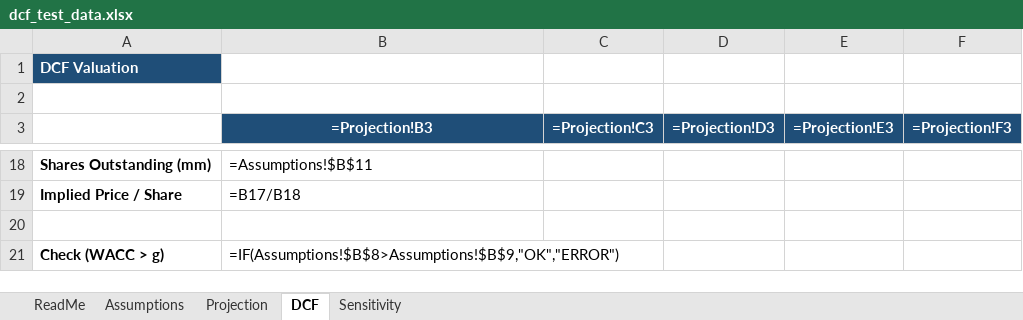
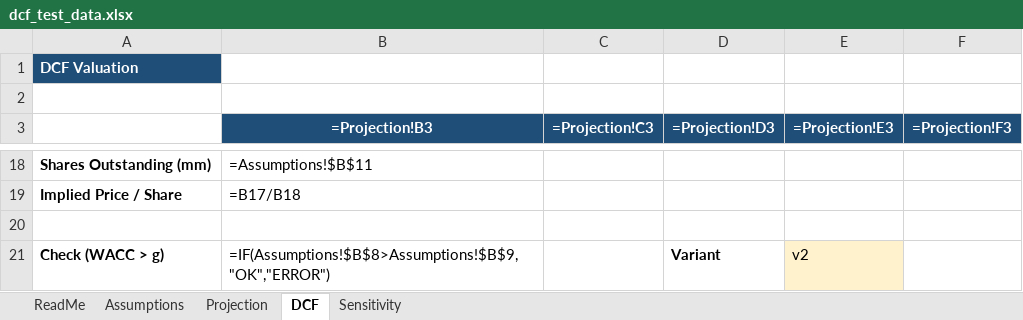
Before and after one commit to s-h-a-n-i-l/excel-test, an Excel workbook: dcf_test_data.xlsx, sheet DCF, drawn as a sheet; only a part is shown, gaps mark what is left out; values as stored, in another font and other column widths than the file's, no borders; formulas without a stored value are shown as written; the diff names each change by its address in the sheet, - before the commit and + after, or states it on an @@ line.

```diff
--- a/dcf_test_data.xlsx (sheet DCF)
+++ b/dcf_test_data.xlsx (sheet DCF)
-D21 (=Projection!D3): (empty)
+D21 (=Projection!D3): Variant
-E21 (=Projection!E3): (empty)
+E21 (=Projection!E3): v2
-E21 fill: none
+E21 fill: #FFF2CC
```
Also changed, not shown: sheet Assumptions, sheet ReadMe, balance_sheet_test_data.xlsx, 3 other files.
